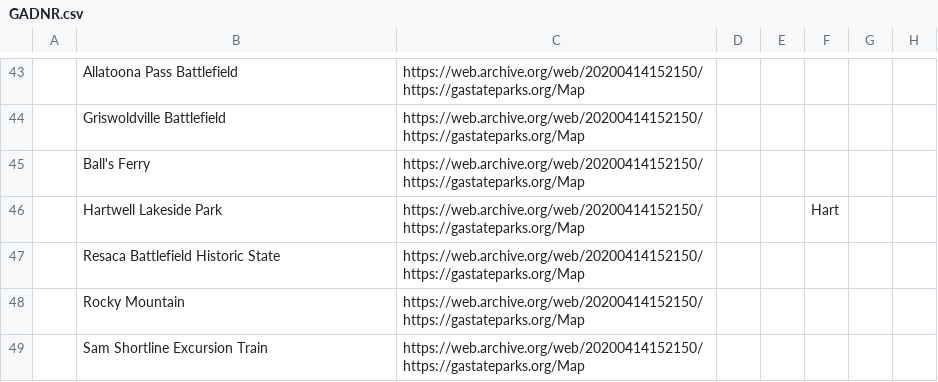
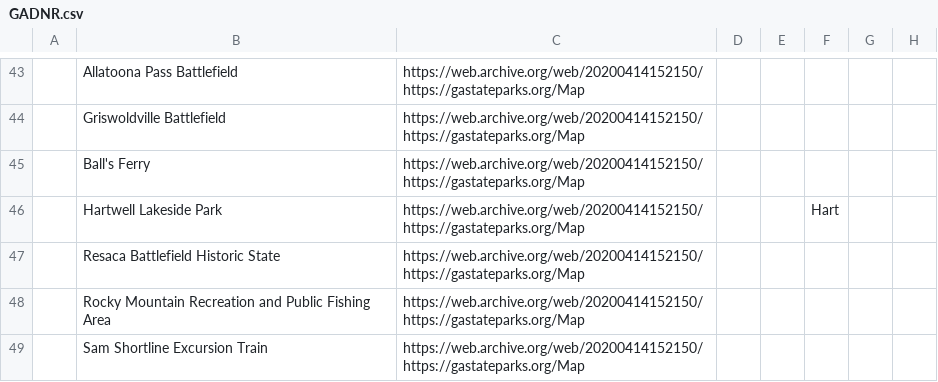
Before and after one commit to AUC-Woodruff-Library/GaNCH-data, a CSV file: data/GADNR.csv, drawn as a sheet; only a part is shown, gaps mark what is left out; the diff names each change by its address in the sheet, - before the commit and + after, or states it on an @@ line.

Commit message:
GADNR update

```diff
--- a/data/GADNR.csv
+++ b/data/GADNR.csv
-B48: Rocky Mountain
+B48: Rocky Mountain Recreation and Public Fishing Area
```
